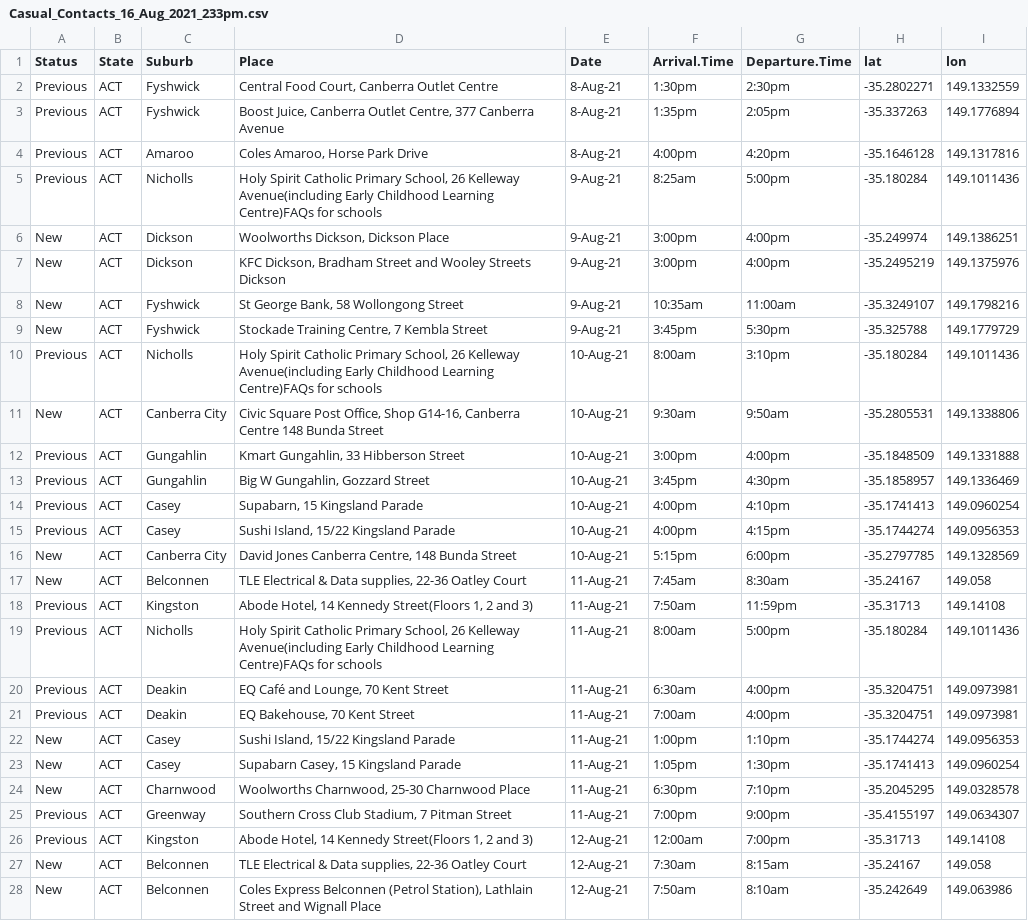
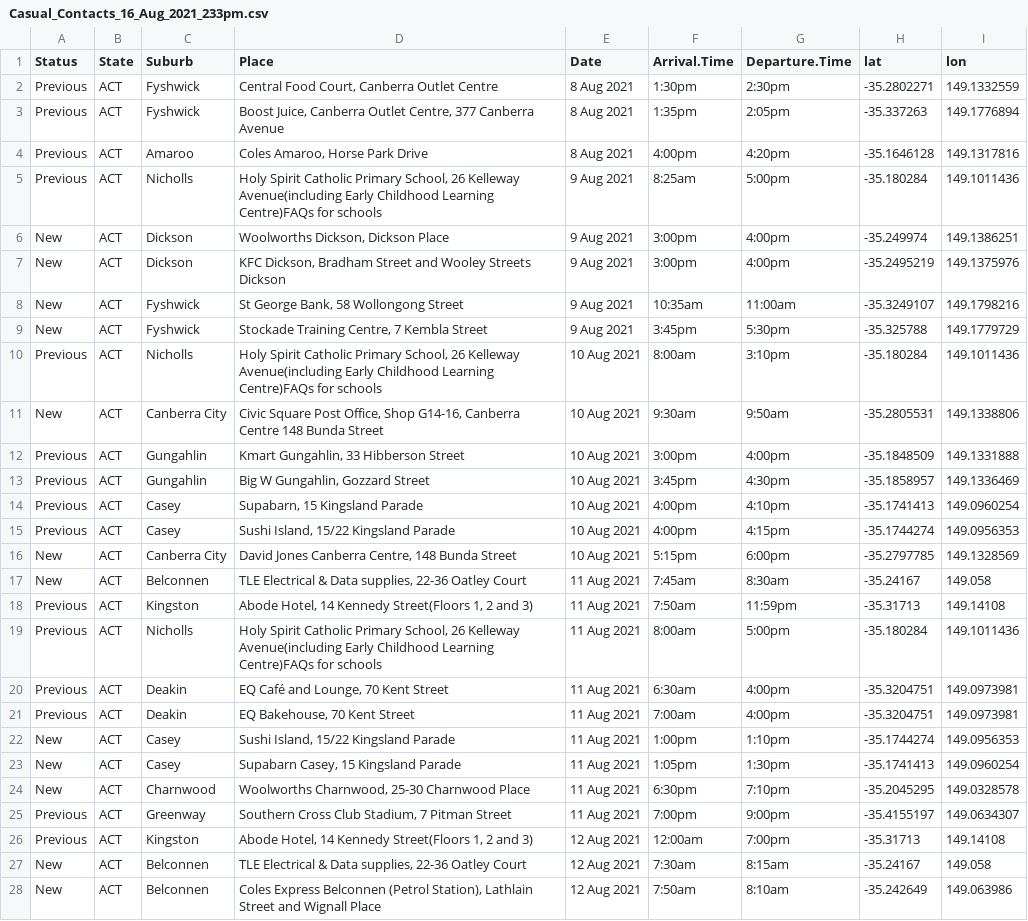
Before and after one commit to green-striped-gecko/covid_canberra, a CSV file: data/Casual_Contacts_16_Aug_2021_233pm.csv, drawn as a sheet; only a part is shown; the diff covers the shown part only; the diff names each change by its address in the sheet, - before the commit and + after, or states it on an @@ line.

```diff
--- a/data/Casual_Contacts_16_Aug_2021_233pm.csv
+++ b/data/Casual_Contacts_16_Aug_2021_233pm.csv
-E2:E4 (Date): 8-Aug-21
+E2:E4 (Date): 8 Aug 2021
-E5:E9 (Date): 9-Aug-21
+E5:E9 (Date): 9 Aug 2021
-E10:E16 (Date): 10-Aug-21
+E10:E16 (Date): 10 Aug 2021
-E17:E25 (Date): 11-Aug-21
+E17:E25 (Date): 11 Aug 2021
-E26:E28 (Date): 12-Aug-21
+E26:E28 (Date): 12 Aug 2021
```
Also changed, not shown: 3 edited cells elsewhere in this file, data/Monitor_for_symptoms_16_Aug_2021_233pm.csv, 1 other file.
